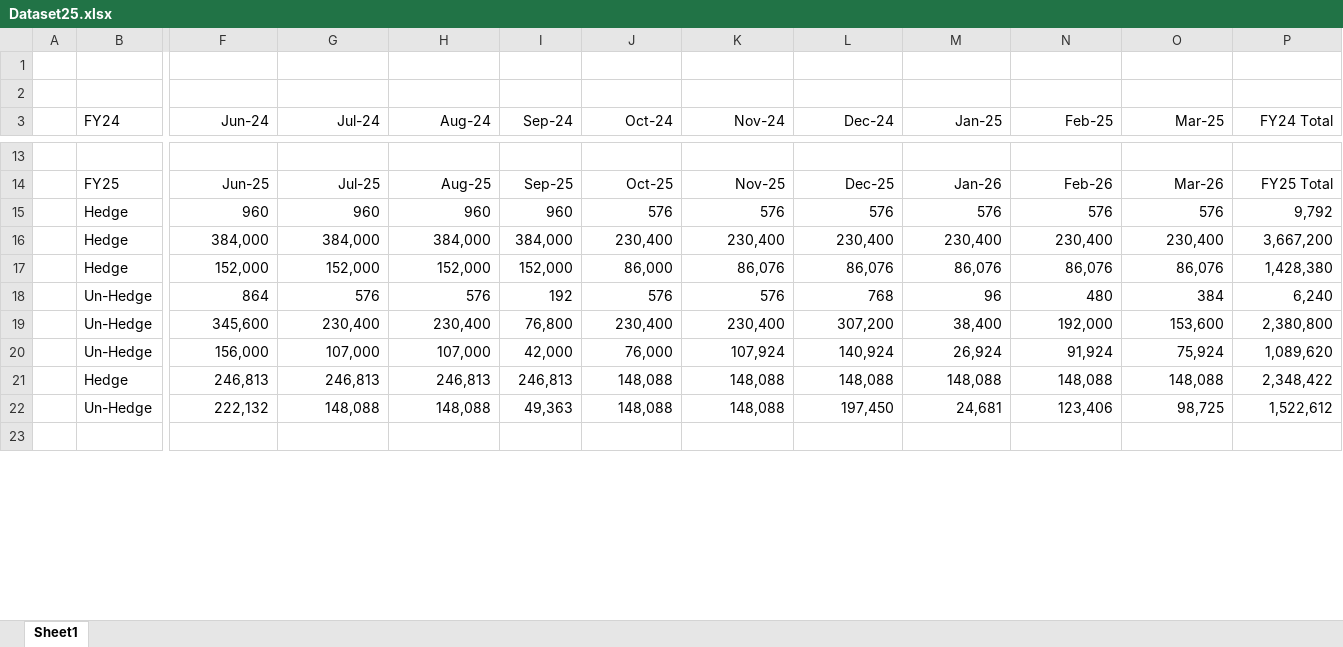
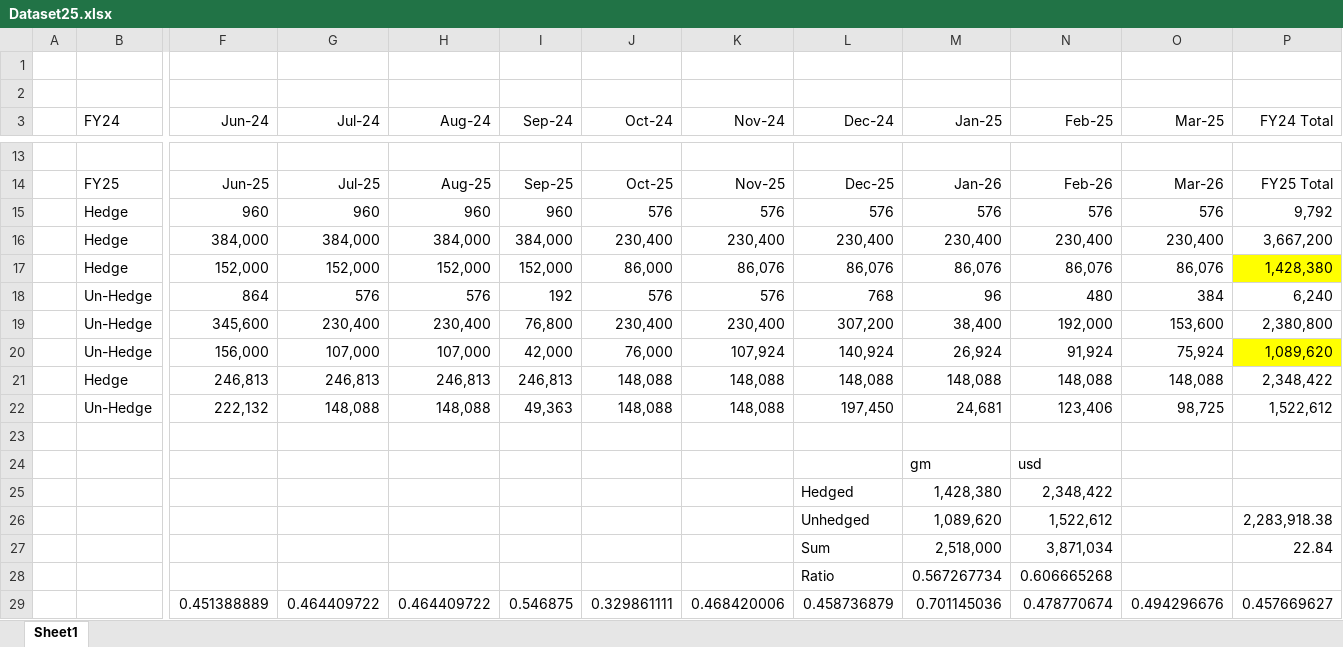
Before and after one commit to pauldebdeep9/forecast25, an Excel workbook: Dataset25.xlsx, sheet Sheet1, drawn as a sheet; only a part is shown, gaps mark what is left out; values as stored, in another font and other column widths than the file's, no borders; charts and pictures not drawn; rows hold the shown columns only; the diff covers the shown part only; the diff names each change by its address in the sheet, - before the commit and + after, or states it on an @@ line.

```diff
--- a/Dataset25.xlsx (sheet Sheet1)
+++ b/Dataset25.xlsx (sheet Sheet1)
-P17 fill: none
+P17 fill: #FFFF00
-P20 fill: none
+P20 fill: #FFFF00
+row 24:  |  |  |  |  |  |  |  |  | gm | usd
+row 25:  |  |  |  |  |  |  |  | Hedged | 1,428,380 | 2,348,422
+row 26:  |  |  |  |  |  |  |  | Unhedged | 1,089,620 | 1,522,612 |  | 2,283,918.38
+row 27:  |  |  |  |  |  |  |  | Sum | 2,518,000 | 3,871,034 |  | 22.84
+row 28:  |  |  |  |  |  |  |  | Ratio | 0.567267734 | 0.606665268
+row 29:  |  | 0.451388889 | 0.464409722 | 0.464409722 | 0.546875 | 0.329861111 | 0.468420006 | 0.458736879 | 0.701145036 | 0.478770674 | 0.494296676 | 0.457669627
```
Also changed, not shown: 24 added rows and 3 edited cells elsewhere in this sheet, charts or pictures, pidsg25-02.xlsx, 2 other files.
